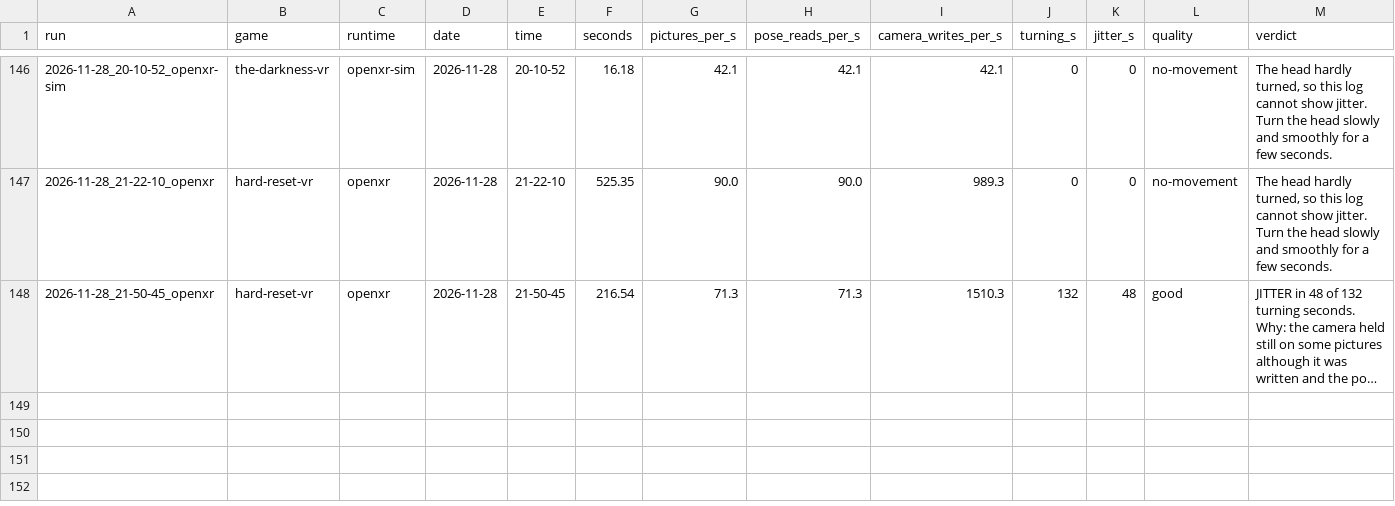
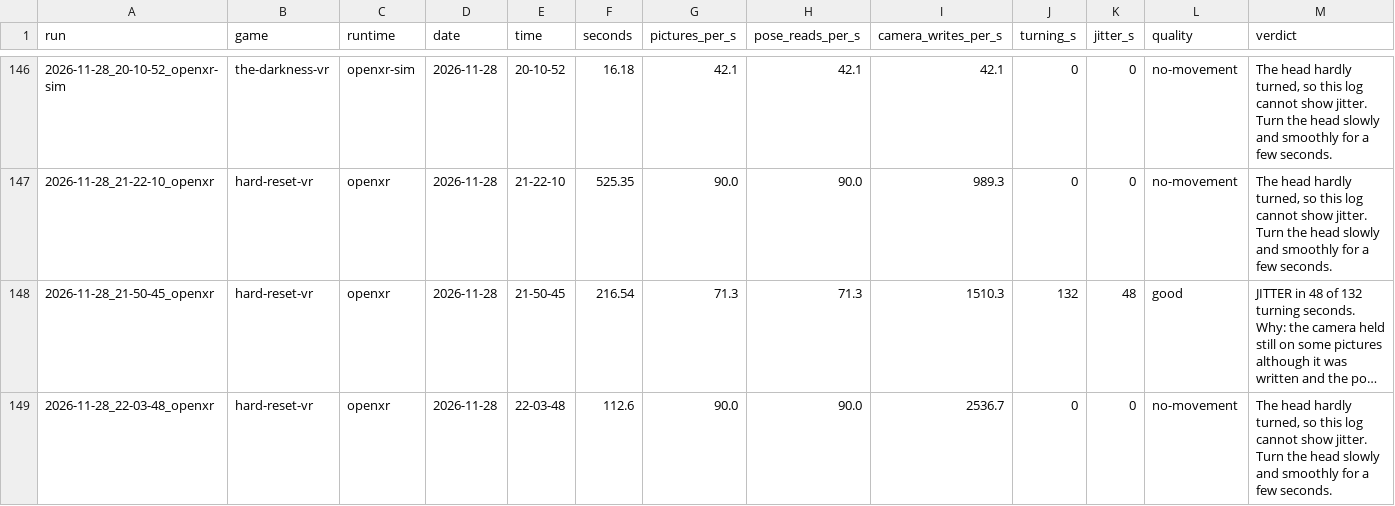
Before and after one commit to TefMeister/BeG0nE, a CSV file: camera-jitter/data/INDEX.csv, drawn as a sheet; only a part is shown, gaps mark what is left out; long unchanged cells end in …; the diff names each change by its address in the sheet, - before the commit and + after, or states it on an @@ line.

Commit message:
camera-jitter: 1 report filed by the rider, saved by itself

```diff
--- a/camera-jitter/data/INDEX.csv
+++ b/camera-jitter/data/INDEX.csv
+row 149: 2026-11-28_22-03-48_openxr | hard-reset-vr | openxr | 2026-11-28 | 22-03-48 | 112.6 | 90.0 | 90.0 | 2536.7 | 0 | 0 | no-movement | The head hardly turned, so this log cannot show jitter. Turn the head slowly and smoothly for a few seconds.
```
Also changed, not shown: 4 other files.
